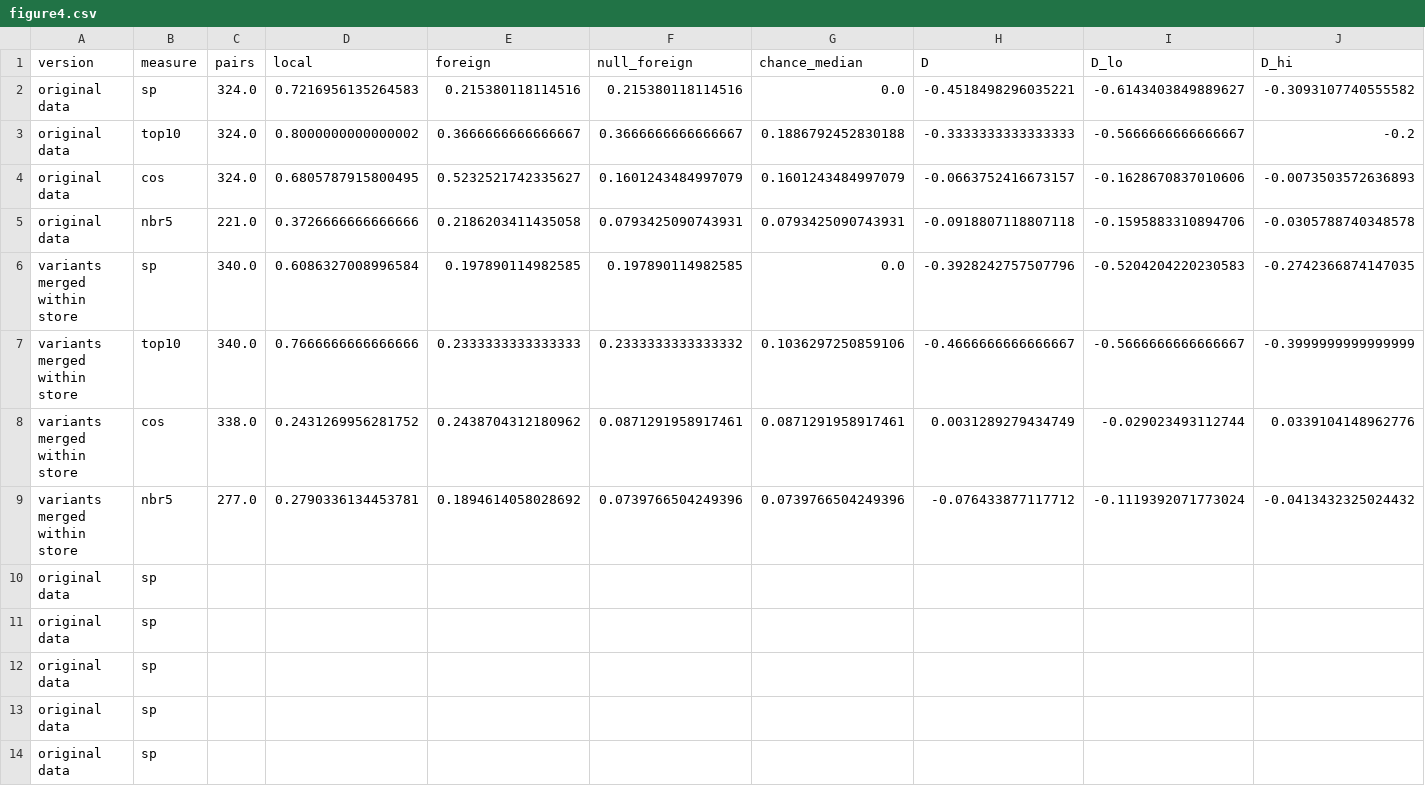
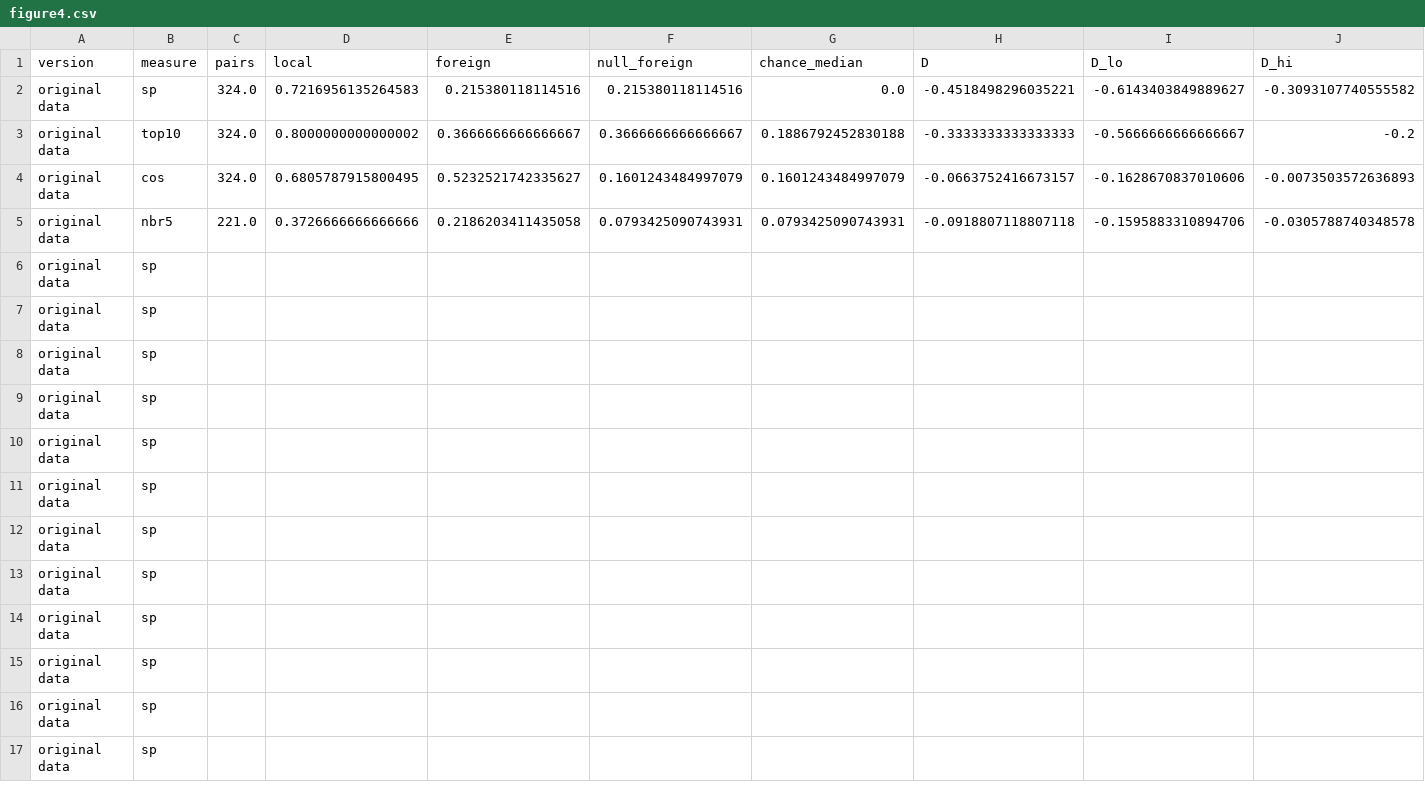
Before and after one commit to basmakdd/xmarket-transfer-code, a CSV file: paper/figures/data/figure4.csv, drawn as a sheet; only a part is shown; the shorter side is filled out with more unchanged rows; rows hold the shown columns only; the diff names each change by its address in the sheet, - before the commit and + after, or states it on an @@ line.

```diff
--- a/paper/figures/data/figure4.csv
+++ b/paper/figures/data/figure4.csv
-row 6: variants merged within store | sp | 340.0 | 0.6086327008996584 | 0.197890114982585 | 0.197890114982585 | 0.0 | -0.3928242757507796 | -0.5204204220230583 | -0.2742366874147035
-row 7: variants merged within store | top10 | 340.0 | 0.7666666666666666 | 0.2333333333333333 | 0.2333333333333332 | 0.1036297250859106 | -0.4666666666666667 | -0.5666666666666667 | -0.3999999999999999
-row 8: variants merged within store | cos | 338.0 | 0.2431269956281752 | 0.2438704312180962 | 0.0871291958917461 | 0.0871291958917461 | 0.0031289279434749 | -0.029023493112744 | 0.0339104148962776
-row 9: variants merged within store | nbr5 | 277.0 | 0.2790336134453781 | 0.1894614058028692 | 0.0739766504249396 | 0.0739766504249396 | -0.076433877117712 | -0.1119392071773024 | -0.0413432325024432
```
Also changed, not shown: paper/figures/data/figure2.csv, paper/figures/data/figure5.csv, 46 other files.
